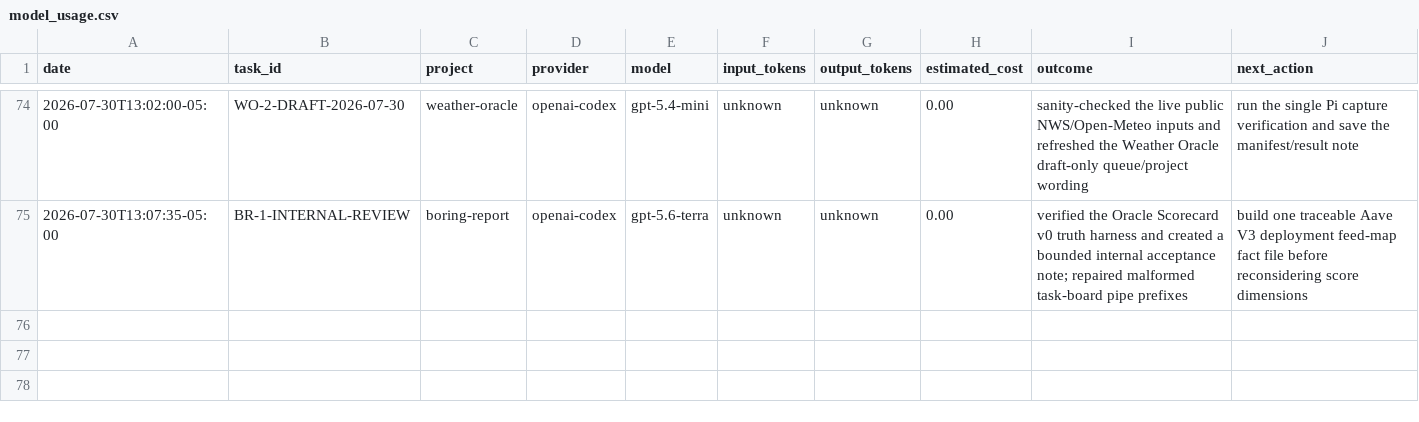
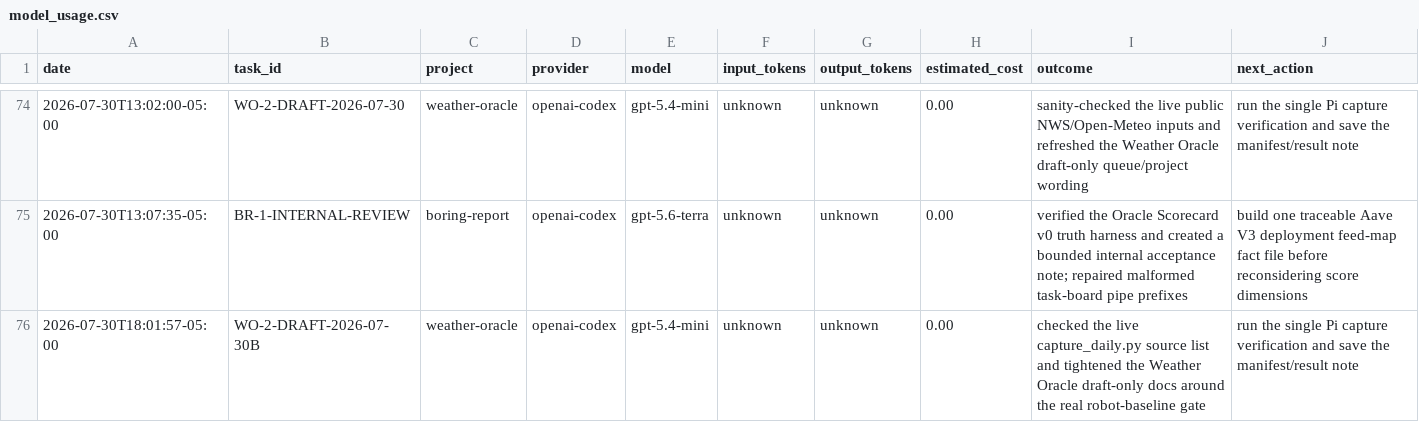
Before and after one commit to jcrypto420/COMMANDER, a CSV file: logs/model_usage.csv, drawn as a sheet; only a part is shown, gaps mark what is left out; the diff names each change by its address in the sheet, - before the commit and + after, or states it on an @@ line.

Commit message:
Draft Weather Oracle capture verification

```diff
--- a/logs/model_usage.csv
+++ b/logs/model_usage.csv
+row 76: 2026-07-30T18:01:57-05:00 | WO-2-DRAFT-2026-07-30B | weather-oracle | openai-codex | gpt-5.4-mini | unknown | unknown | 0.00 | checked the live capture_daily.py source list and tightened the Weather Oracle draft-only docs around the real robot-baseline gate | run the single Pi capture verification and save the manifest/result note
```
Also changed, not shown: 3 other files.
